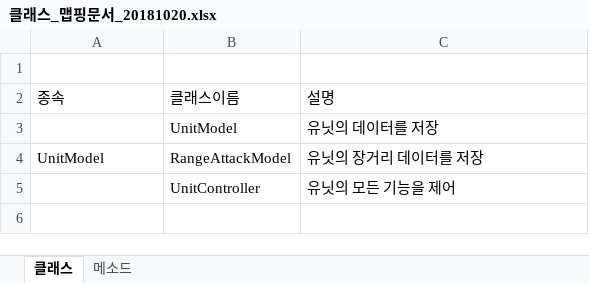
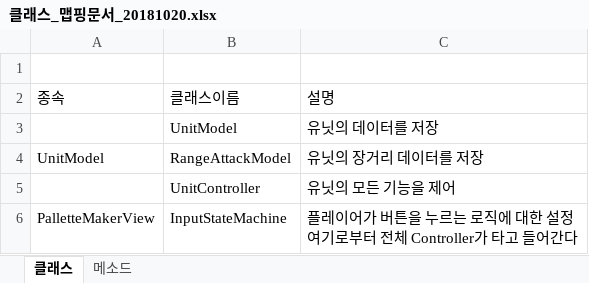
Before and after one commit to sentendro/NRBL_Client_Unity, an Excel workbook: 클래스_맵핑문서_20181020.xlsx, sheet 클래스, drawn as a sheet; values as stored, in another font and other column widths than the file's, no borders; ↵ is a line break in a cell; the diff names each change by its address in the sheet, - before the commit and + after, or states it on an @@ line.

Commit message:
클래스 맵핑문서 수정. 메소드는 귀찮다

```diff
--- a/클래스_맵핑문서_20181020.xlsx (sheet 클래스)
+++ b/클래스_맵핑문서_20181020.xlsx (sheet 클래스)
+row 6: PalletteMakerView | InputStateMachine | 플레이어가 버튼을 누르는 로직에 대한 설정 ↵ 여기로부터 전체 Controller가 타고 들어간다
```
